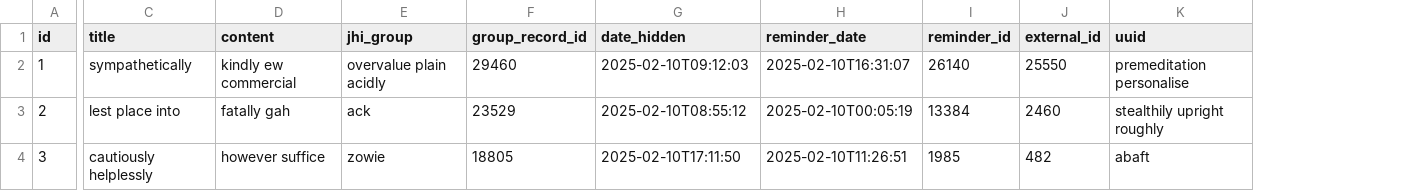
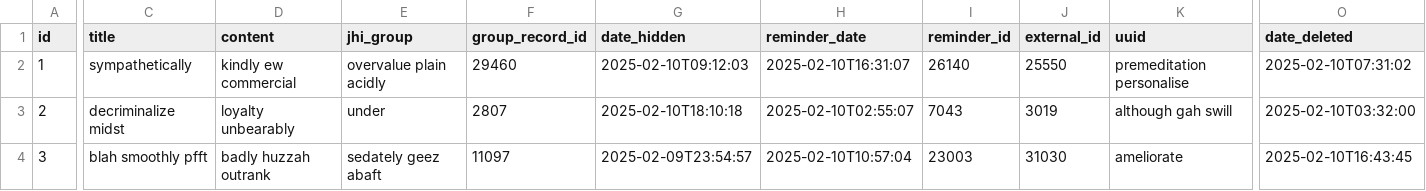
Before and after one commit to mardjo97/beeback, a CSV file: src/main/resources/config/liquibase/fake-data/note.csv, drawn as a sheet; only a part is shown, gaps mark what is left out; the diff covers the shown part only; the diff names each change by its address in the sheet, - before the commit and + after, or states it on an @@ line.

Commit message:
regenerated note entity

```diff
--- a/src/main/resources/config/liquibase/fake-data/note.csv
+++ b/src/main/resources/config/liquibase/fake-data/note.csv
+column O (date_deleted), rows 2-4: 2025-02-10T07:31:02 | 2025-02-10T03:32:00 | 2025-02-10T16:43:45
-C3 (title): lest place into
+C3 (title): decriminalize midst
-D3 (content): fatally gah
+D3 (content): loyalty unbearably
-E3 (jhi_group): ack
+E3 (jhi_group): under
-F3 (group_record_id): 23529
+F3 (group_record_id): 2807
-G3 (date_hidden): 2025-02-10T08:55:12
+G3 (date_hidden): 2025-02-10T18:10:18
-H3 (reminder_date): 2025-02-10T00:05:19
+H3 (reminder_date): 2025-02-10T02:55:07
-I3 (reminder_id): 13384
+I3 (reminder_id): 7043
-J3 (external_id): 2460
+J3 (external_id): 3019
-K3 (uuid): stealthily upright roughly
+K3 (uuid): although gah swill
-C4 (title): cautiously helplessly
+C4 (title): blah smoothly pfft
-D4 (content): however suffice
+D4 (content): badly huzzah outrank
-E4 (jhi_group): zowie
+E4 (jhi_group): sedately geez abaft
-F4 (group_record_id): 18805
+F4 (group_record_id): 11097
-G4 (date_hidden): 2025-02-10T17:11:50
+G4 (date_hidden): 2025-02-09T23:54:57
-H4 (reminder_date): 2025-02-10T11:26:51
+H4 (reminder_date): 2025-02-10T10:57:04
-I4 (reminder_id): 1985
+I4 (reminder_id): 23003
-J4 (external_id): 482
+J4 (external_id): 31030
-K4 (uuid): abaft
+K4 (uuid): ameliorate
```
Also changed, not shown: 92 edited cells elsewhere in this file, 18 other files.
